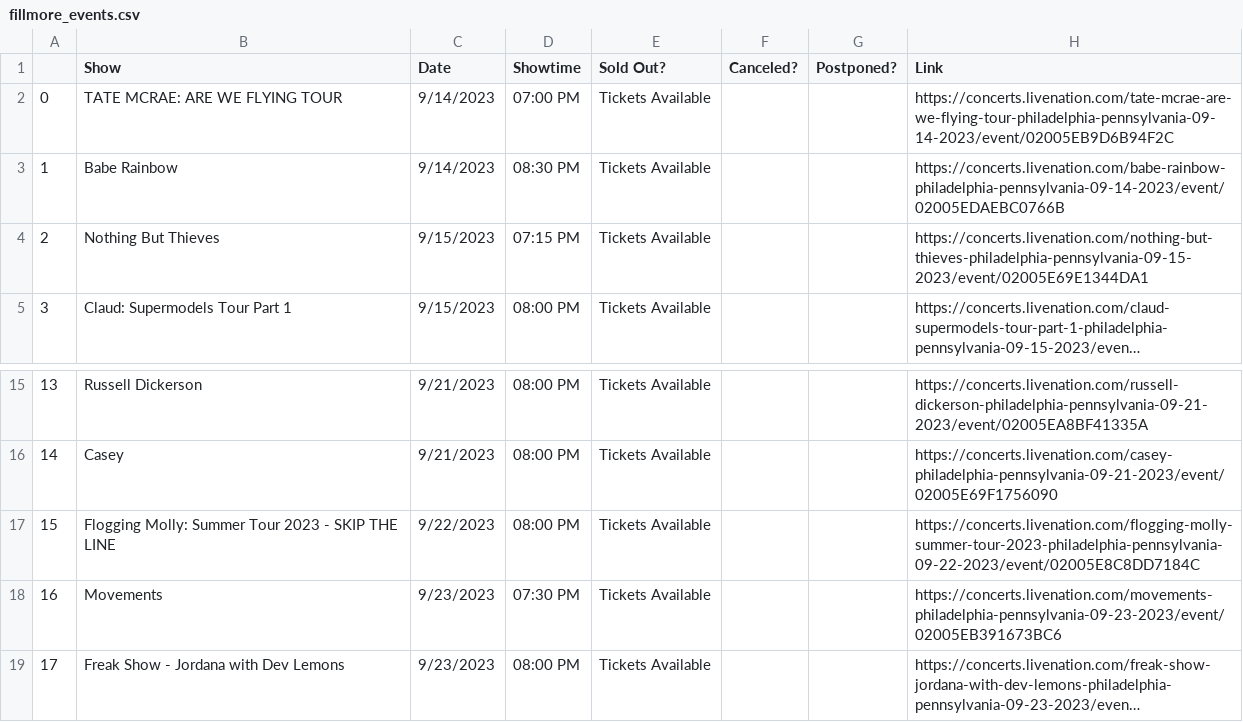
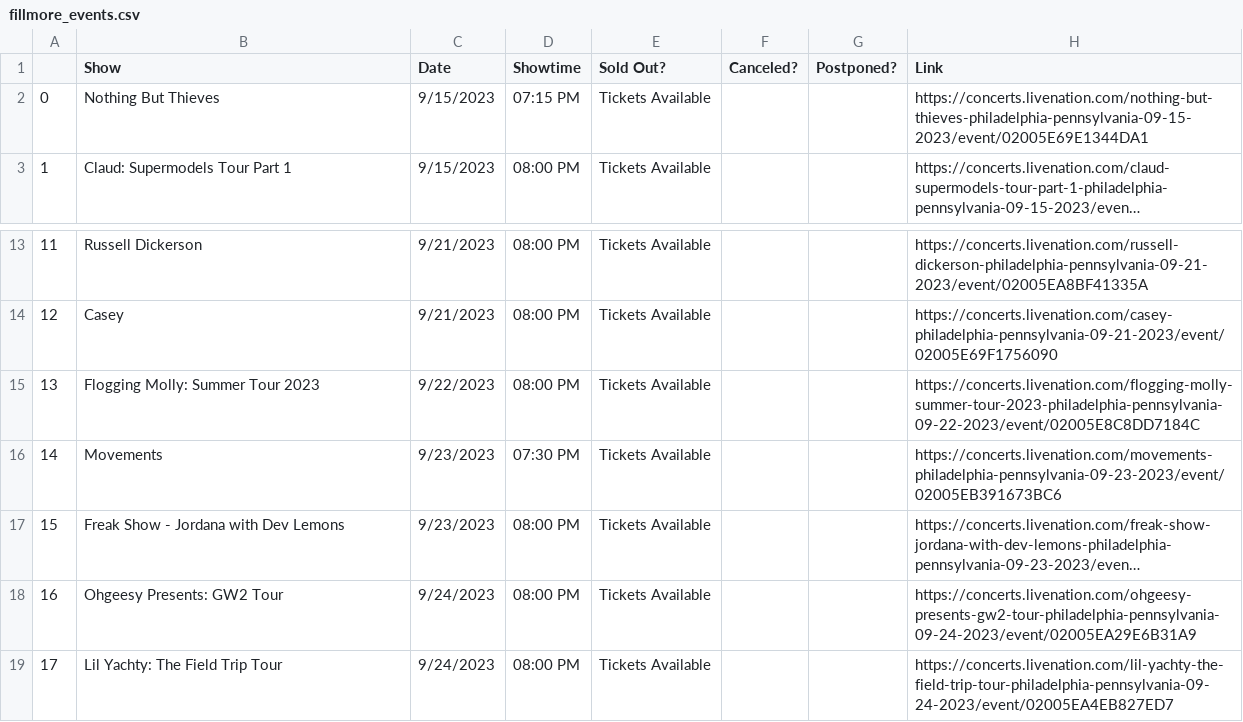
Before and after one commit to amandakreider/Concert-Calendars, a CSV file: csv/fillmore_events.csv, drawn as a sheet; only a part is shown, gaps mark what is left out; the shorter side is filled out with more unchanged rows; long unchanged cells end in …; removed rows and columns are numbered as before the commit, all else as after; the diff names each change by its address in the sheet, - before the commit and + after, or states it on an @@ line.

Commit message:
Update Fillmore calendar

```diff
--- a/csv/fillmore_events.csv
+++ b/csv/fillmore_events.csv
-row 2: 0 | TATE MCRAE: ARE WE FLYING TOUR | 9/14/2023 | 07:00 PM | Tickets Available |  |  | https://concerts.livenation.com/tate-mcrae-are-we-flying-tour-philadelphia-pennsylvania-09-14-2023/event/02005EB9D6B94F2C
-row 3: 1 | Babe Rainbow | 9/14/2023 | 08:30 PM | Tickets Available |  |  | https://concerts.livenation.com/babe-rainbow-philadelphia-pennsylvania-09-14-2023/event/02005EDAEBC0766B
@@ column A renumbered from row 2 down @@
-B15 (Show): Flogging Molly: Summer Tour 2023 - SKIP THE LINE
+B15 (Show): Flogging Molly: Summer Tour 2023
```
Also changed, not shown: 1 other file.
